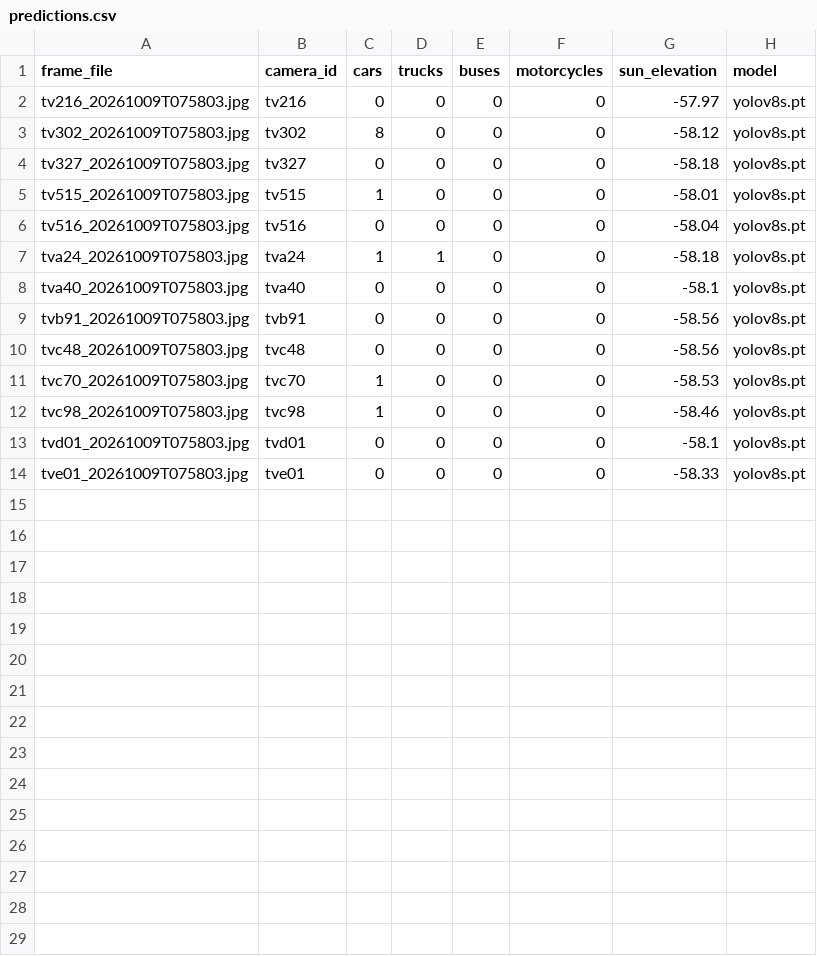
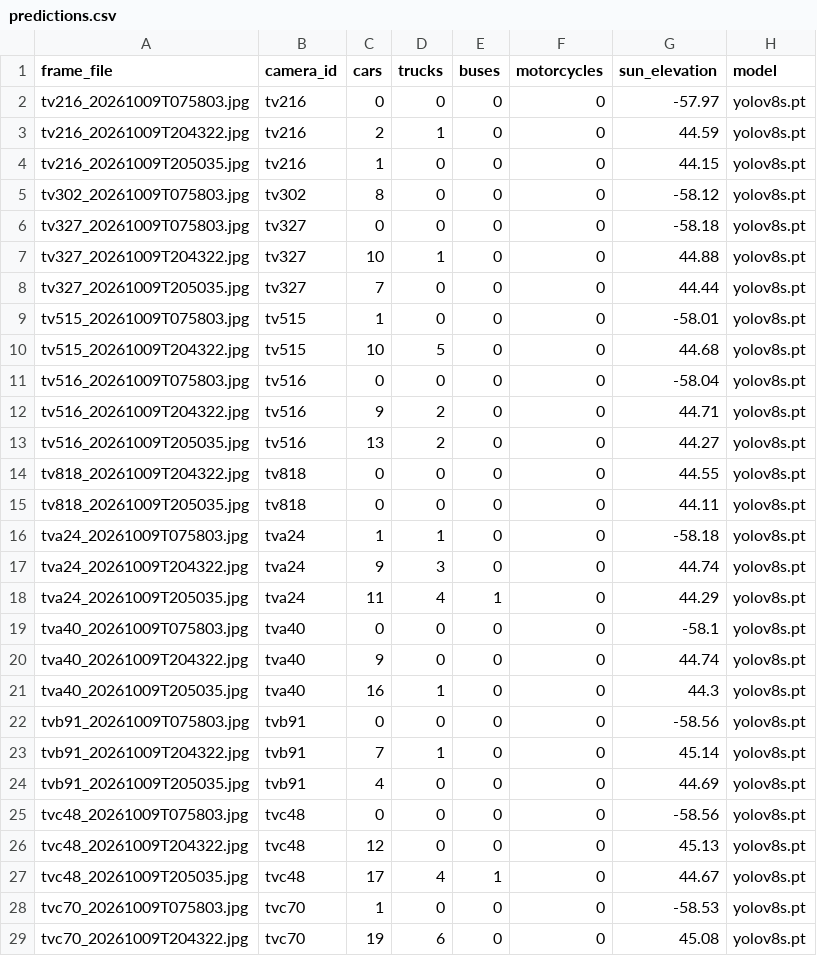
Before and after one commit to evannwilsonn/cloverleaf, a CSV file: eval/predictions.csv, drawn as a sheet; only a part is shown; the shorter side is filled out with more unchanged rows; the diff covers the shown part only.

```diff
--- a/eval/predictions.csv
+++ b/eval/predictions.csv
@@ -2,10 +2,28 @@ frame_file,camera_id,cars,trucks,buses,motorcycles,sun_elevation,model
 tv216_20261009T075803.jpg,tv216,0,0,0,0,-57.97,yolov8s.pt
+tv216_20261009T204322.jpg,tv216,2,1,0,0,44.59,yolov8s.pt
+tv216_20261009T205035.jpg,tv216,1,0,0,0,44.15,yolov8s.pt
 tv302_20261009T075803.jpg,tv302,8,0,0,0,-58.12,yolov8s.pt
 tv327_20261009T075803.jpg,tv327,0,0,0,0,-58.18,yolov8s.pt
+tv327_20261009T204322.jpg,tv327,10,1,0,0,44.88,yolov8s.pt
+tv327_20261009T205035.jpg,tv327,7,0,0,0,44.44,yolov8s.pt
 tv515_20261009T075803.jpg,tv515,1,0,0,0,-58.01,yolov8s.pt
+tv515_20261009T204322.jpg,tv515,10,5,0,0,44.68,yolov8s.pt
 tv516_20261009T075803.jpg,tv516,0,0,0,0,-58.04,yolov8s.pt
+tv516_20261009T204322.jpg,tv516,9,2,0,0,44.71,yolov8s.pt
+tv516_20261009T205035.jpg,tv516,13,2,0,0,44.27,yolov8s.pt
+tv818_20261009T204322.jpg,tv818,0,0,0,0,44.55,yolov8s.pt
+tv818_20261009T205035.jpg,tv818,0,0,0,0,44.11,yolov8s.pt
 tva24_20261009T075803.jpg,tva24,1,1,0,0,-58.18,yolov8s.pt
+tva24_20261009T204322.jpg,tva24,9,3,0,0,44.74,yolov8s.pt
+tva24_20261009T205035.jpg,tva24,11,4,1,0,44.29,yolov8s.pt
 tva40_20261009T075803.jpg,tva40,0,0,0,0,-58.1,yolov8s.pt
+tva40_20261009T204322.jpg,tva40,9,0,0,0,44.74,yolov8s.pt
+tva40_20261009T205035.jpg,tva40,16,1,0,0,44.3,yolov8s.pt
 tvb91_20261009T075803.jpg,tvb91,0,0,0,0,-58.56,yolov8s.pt
+tvb91_20261009T204322.jpg,tvb91,7,1,0,0,45.14,yolov8s.pt
+tvb91_20261009T205035.jpg,tvb91,4,0,0,0,44.69,yolov8s.pt
 tvc48_20261009T075803.jpg,tvc48,0,0,0,0,-58.56,yolov8s.pt
+tvc48_20261009T204322.jpg,tvc48,12,0,0,0,45.13,yolov8s.pt
+tvc48_20261009T205035.jpg,tvc48,17,4,1,0,44.67,yolov8s.pt
 tvc70_20261009T075803.jpg,tvc70,1,0,0,0,-58.53,yolov8s.pt
+tvc70_20261009T204322.jpg,tvc70,19,6,0,0,45.08,yolov8s.pt
```
Also changed, not shown: 5 added rows elsewhere in this file, seeds/eval_labels.csv, 36 other files.
